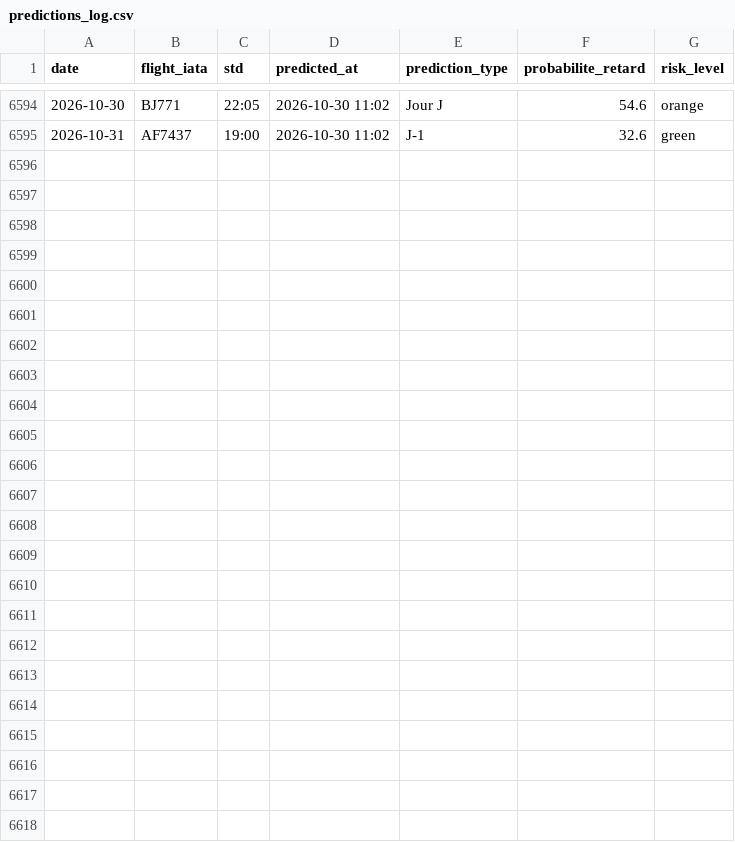
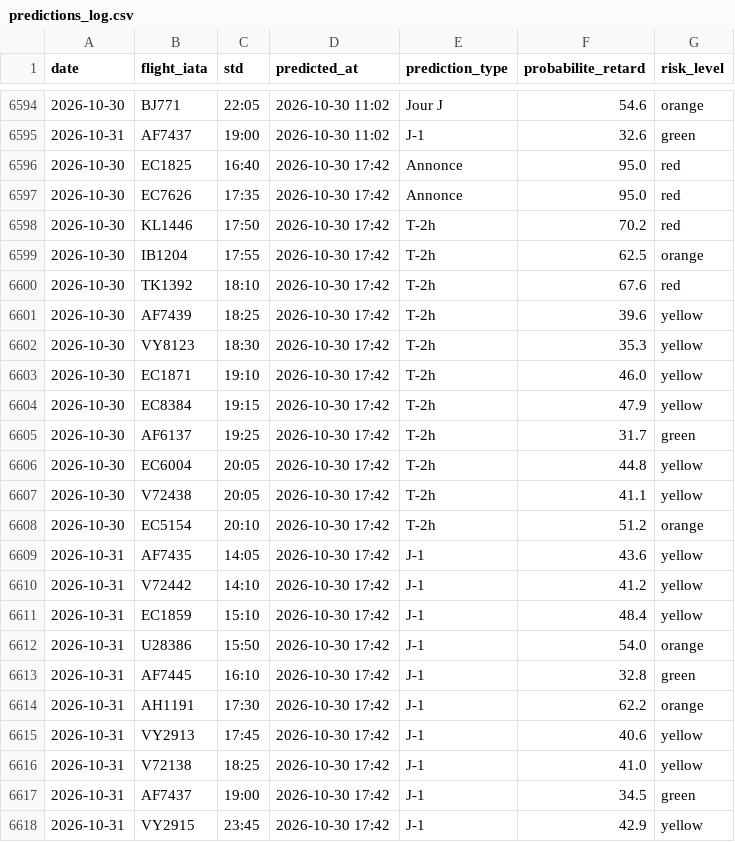
Before and after one commit to gauthierpotiron-pixel/bordeaux-flights, a CSV file: data/predictions_log.csv, drawn as a sheet; only a part is shown, gaps mark what is left out.

```diff
--- a/data/predictions_log.csv
+++ b/data/predictions_log.csv
@@ -6595 +6595,24 @@ date,flight_iata,std,predicted_at,prediction_type,probabilite_retard,risk_level
 2026-10-31,AF7437,19:00,2026-10-30 11:02,J-1,32.6,green
+2026-10-30,EC1825,16:40,2026-10-30 17:42,Annonce,95.0,red
+2026-10-30,EC7626,17:35,2026-10-30 17:42,Annonce,95.0,red
+2026-10-30,KL1446,17:50,2026-10-30 17:42,T-2h,70.2,red
+2026-10-30,IB1204,17:55,2026-10-30 17:42,T-2h,62.5,orange
+2026-10-30,TK1392,18:10,2026-10-30 17:42,T-2h,67.6,red
+2026-10-30,AF7439,18:25,2026-10-30 17:42,T-2h,39.6,yellow
+2026-10-30,VY8123,18:30,2026-10-30 17:42,T-2h,35.3,yellow
+2026-10-30,EC1871,19:10,2026-10-30 17:42,T-2h,46.0,yellow
+2026-10-30,EC8384,19:15,2026-10-30 17:42,T-2h,47.9,yellow
+2026-10-30,AF6137,19:25,2026-10-30 17:42,T-2h,31.7,green
+2026-10-30,EC6004,20:05,2026-10-30 17:42,T-2h,44.8,yellow
+2026-10-30,V72438,20:05,2026-10-30 17:42,T-2h,41.1,yellow
+2026-10-30,EC5154,20:10,2026-10-30 17:42,T-2h,51.2,orange
+2026-10-31,AF7435,14:05,2026-10-30 17:42,J-1,43.6,yellow
+2026-10-31,V72442,14:10,2026-10-30 17:42,J-1,41.2,yellow
+2026-10-31,EC1859,15:10,2026-10-30 17:42,J-1,48.4,yellow
+2026-10-31,U28386,15:50,2026-10-30 17:42,J-1,54.0,orange
+2026-10-31,AF7445,16:10,2026-10-30 17:42,J-1,32.8,green
+2026-10-31,AH1191,17:30,2026-10-30 17:42,J-1,62.2,orange
+2026-10-31,VY2913,17:45,2026-10-30 17:42,J-1,40.6,yellow
+2026-10-31,V72138,18:25,2026-10-30 17:42,J-1,41.0,yellow
+2026-10-31,AF7437,19:00,2026-10-30 17:42,J-1,34.5,green
+2026-10-31,VY2915,23:45,2026-10-30 17:42,J-1,42.9,yellow
```
Also changed, not shown: 2 other files.
